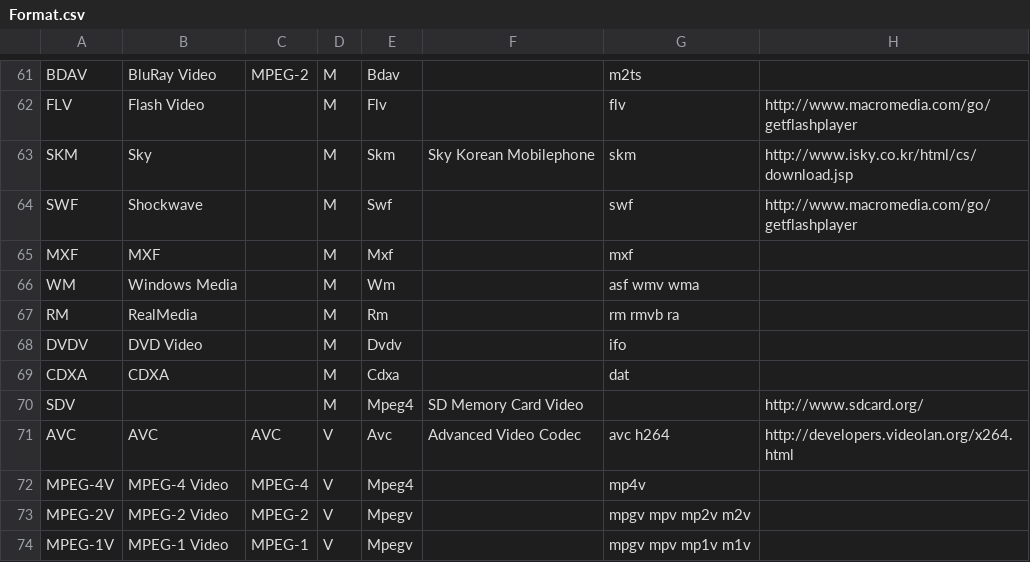
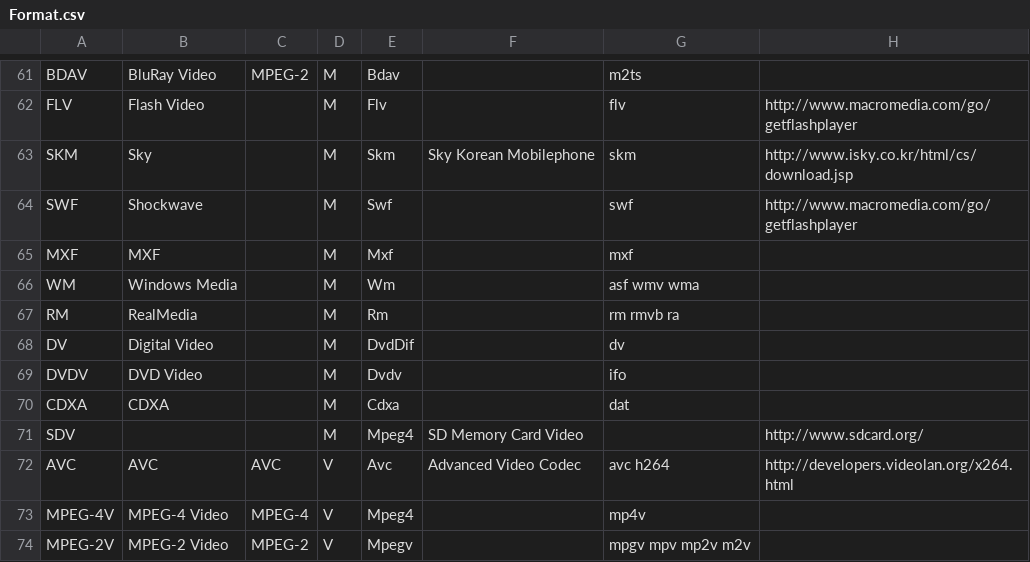
Before and after one commit to mediatest/mediatest, a CSV file: Source/Ressource/Text/DataBase/Format.csv, drawn as a sheet; only a part is shown, gaps mark what is left out; the shorter side is filled out with more unchanged rows; the diff names each change by its address in the sheet, - before the commit and + after, or states it on an @@ line.

```diff
--- a/Source/Ressource/Text/DataBase/Format.csv
+++ b/Source/Ressource/Text/DataBase/Format.csv
+row 68: DV | Digital Video |  | M | DvdDif |  | dv
```
Also changed, not shown: 9 other files.
